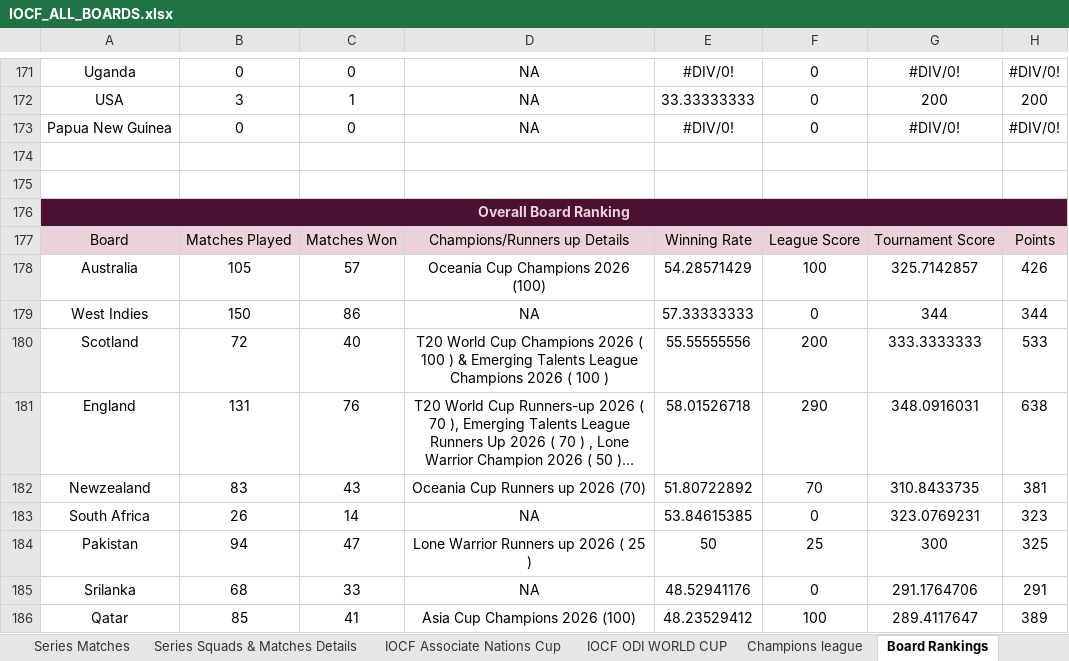
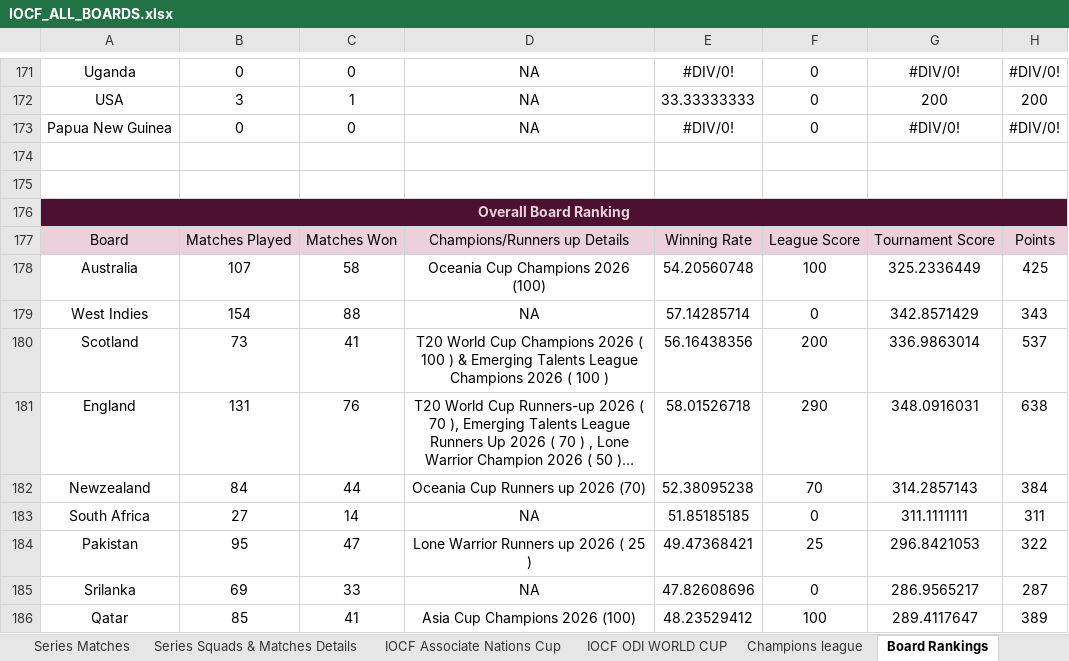
Before and after one commit to Nishanth-Ganiga/iocf-dashboard, an Excel workbook: server/IOCF_ALL_BOARDS.xlsx, sheet Board Rankings, drawn as a sheet; only a part is shown, gaps mark what is left out; long unchanged cells end in …; values as stored, in another font and other column widths than the file's, no borders; charts and pictures not drawn; the diff covers the shown part only; the diff names each change by its address in the sheet, - before the commit and + after, or states it on an @@ line.

```diff
--- a/server/IOCF_ALL_BOARDS.xlsx (sheet Board Rankings)
+++ b/server/IOCF_ALL_BOARDS.xlsx (sheet Board Rankings)
-B178: 105
+B178: 107
-C178: 57
+C178: 58
-E178: 54.28571429
+E178: 54.20560748
-G178: 325.7142857
+G178: 325.2336449
-H178: 426
+H178: 425
-B179: 150
+B179: 154
-C179: 86
+C179: 88
-E179: 57.33333333
+E179: 57.14285714
-G179: 344
+G179: 342.8571429
-H179: 344
+H179: 343
-B180: 72
+B180: 73
-C180: 40
+C180: 41
-E180: 55.55555556
+E180: 56.16438356
-G180: 333.3333333
+G180: 336.9863014
-H180: 533
+H180: 537
-B182: 83
+B182: 84
-C182: 43
+C182: 44
-E182: 51.80722892
+E182: 52.38095238
-G182: 310.8433735
+G182: 314.2857143
-H182: 381
+H182: 384
-B183: 26
+B183: 27
-E183: 53.84615385
+E183: 51.85185185
-G183: 323.0769231
+G183: 311.1111111
-H183: 323
+H183: 311
-B184: 94
+B184: 95
-E184: 50
+E184: 49.47368421
-G184: 300
+G184: 296.8421053
-H184: 325
+H184: 322
-B185: 68
+B185: 69
-E185: 48.52941176
+E185: 47.82608696
-G185: 291.1764706
+G185: 286.9565217
-H185: 291
+H185: 287
```
Also changed, not shown: 1 added row, 1 removed row and 101 edited cells elsewhere in this sheet, sheet Series Squads & Matches Details, sheet IOCF ODI WORLD CUP, sheet Pakistan, sheet Australia, sheet Champions league, sheet Srilanka, 17 more sheets, other sheet tabs, formulas that keep their value, charts or pictures, 6 other files.
